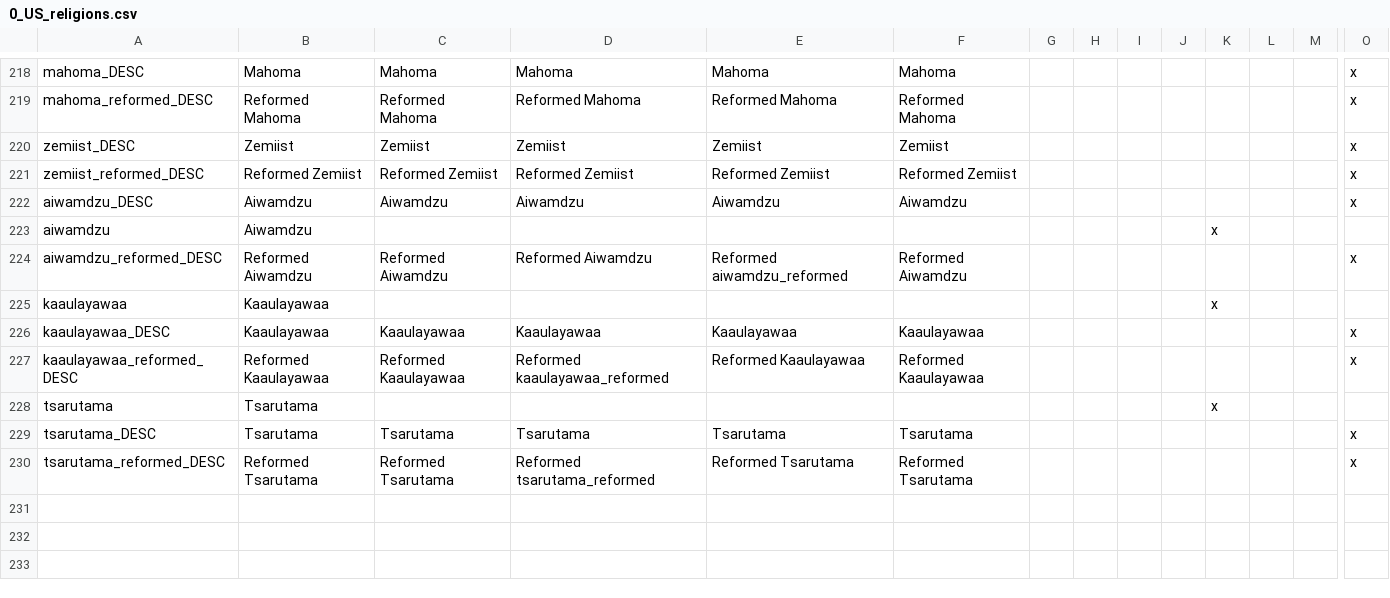
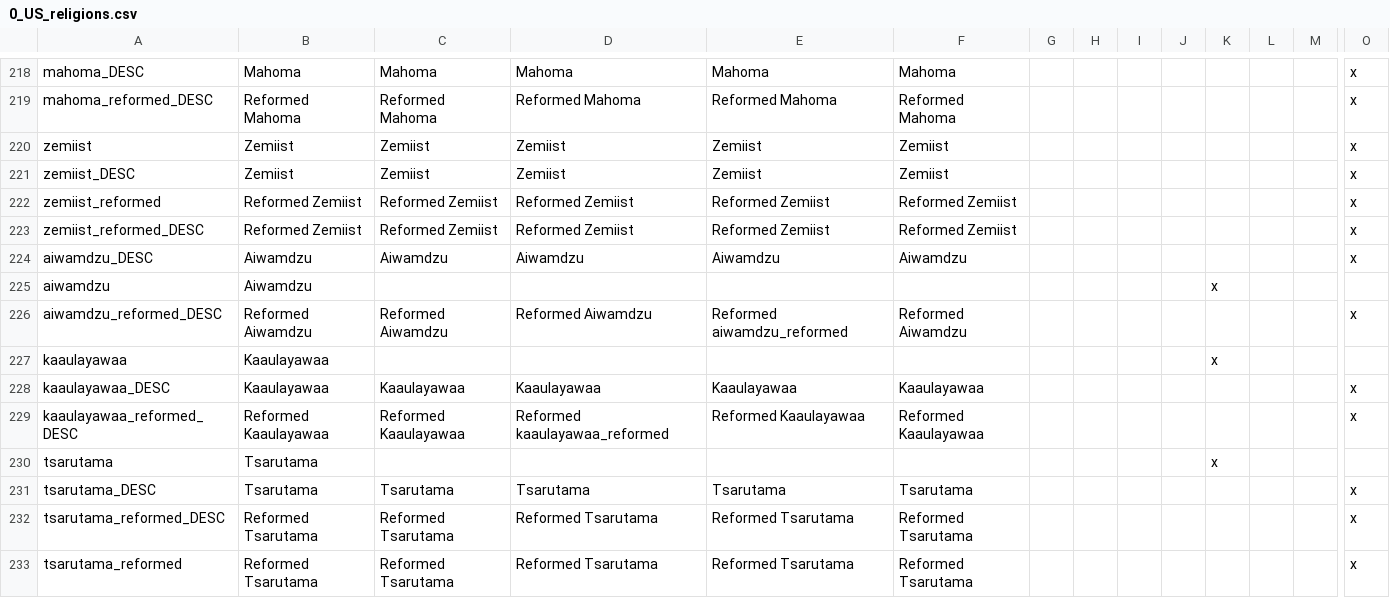
Before and after one commit to 00matthew2000/Lux-Ultima, a CSV file: localisation/0_US_religions.csv, drawn as a sheet; only a part is shown, gaps mark what is left out; addresses are those after the commit; rows hold the shown columns only; the diff names each change by its address in the sheet, - before the commit and + after, or states it on an @@ line.

```diff
--- a/localisation/0_US_religions.csv
+++ b/localisation/0_US_religions.csv
+row 220: zemiist | Zemiist | Zemiist | Zemiist | Zemiist | Zemiist |  |  |  |  |  |  |  | x
+row 222: zemiist_reformed | Reformed Zemiist | Reformed Zemiist | Reformed Zemiist | Reformed Zemiist | Reformed Zemiist |  |  |  |  |  |  |  | x
-D232: Reformed tsarutama_reformed
+D232: Reformed Tsarutama
+row 233: tsarutama_reformed | Reformed Tsarutama | Reformed Tsarutama | Reformed Tsarutama | Reformed Tsarutama | Reformed Tsarutama |  |  |  |  |  |  |  | x
```
Also changed, not shown: localisation/1_titles (Repaired).csv, 1 other file.
